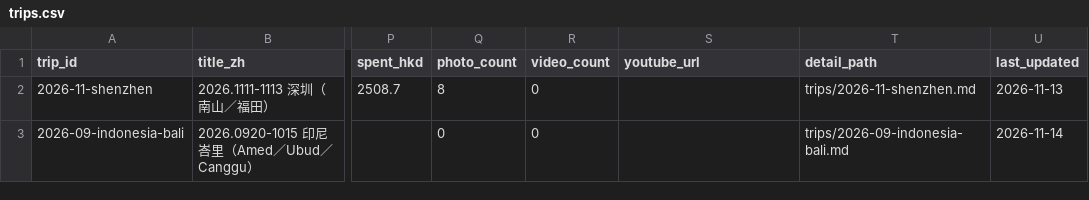
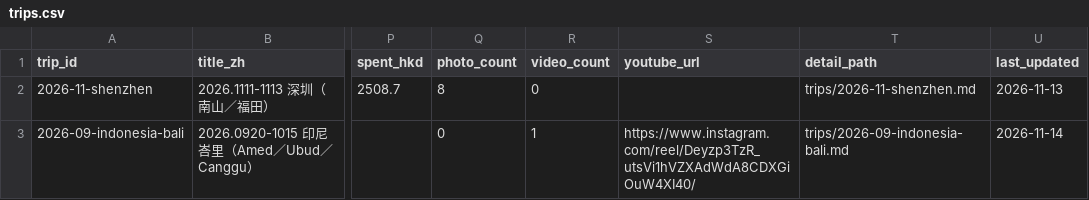
Before and after one commit to Karinatkl/travel-log, a CSV file: _data/trips.csv, drawn as a sheet; only a part is shown, gaps mark what is left out; the diff names each change by its address in the sheet, - before the commit and + after, or states it on an @@ line.

Commit message:
feat(video): 支援 Instagram Reel embed（直式 9:16）；巴厘島 §7 加入 Reel

```diff
--- a/_data/trips.csv
+++ b/_data/trips.csv
-R3 (video_count): 0
+R3 (video_count): 1
-S3 (youtube_url): (empty)
+S3 (youtube_url): https://www.instagram.com/reel/Deyzp3TzR_utsVi1hVZXAdWdA8CDXGiOuW4XI40/
```
Also changed, not shown: 4 other files.
